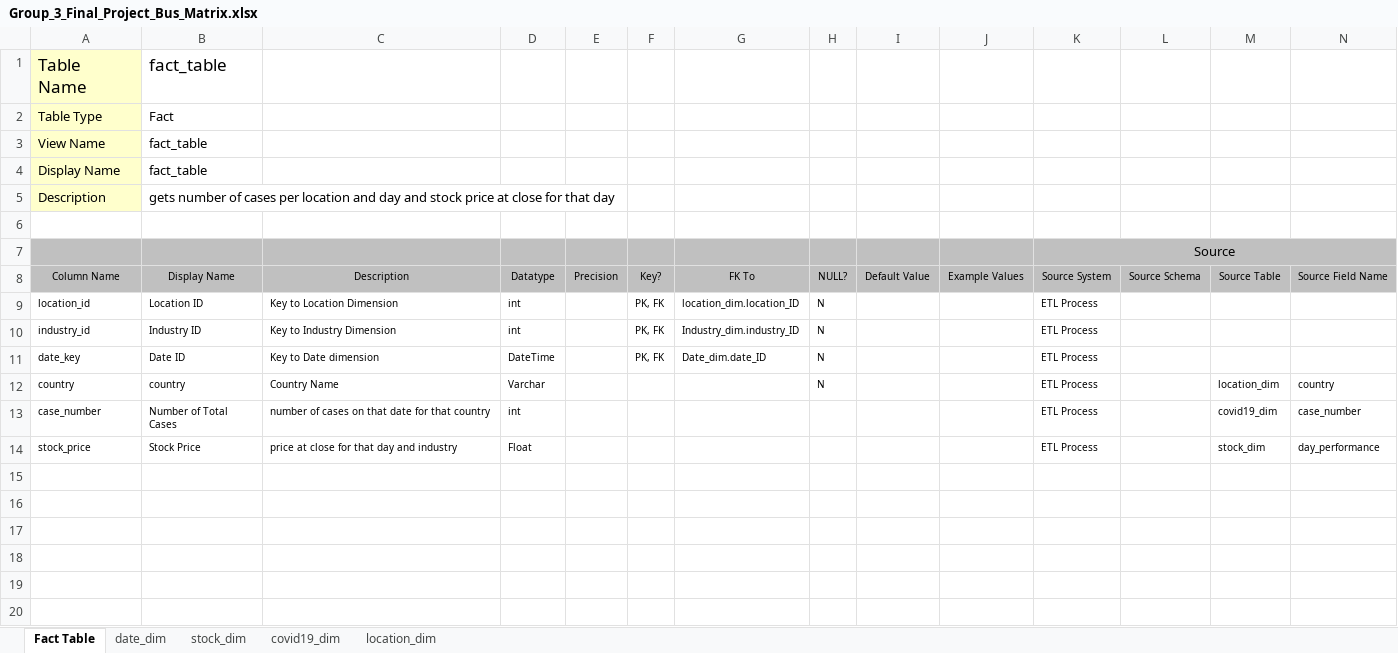
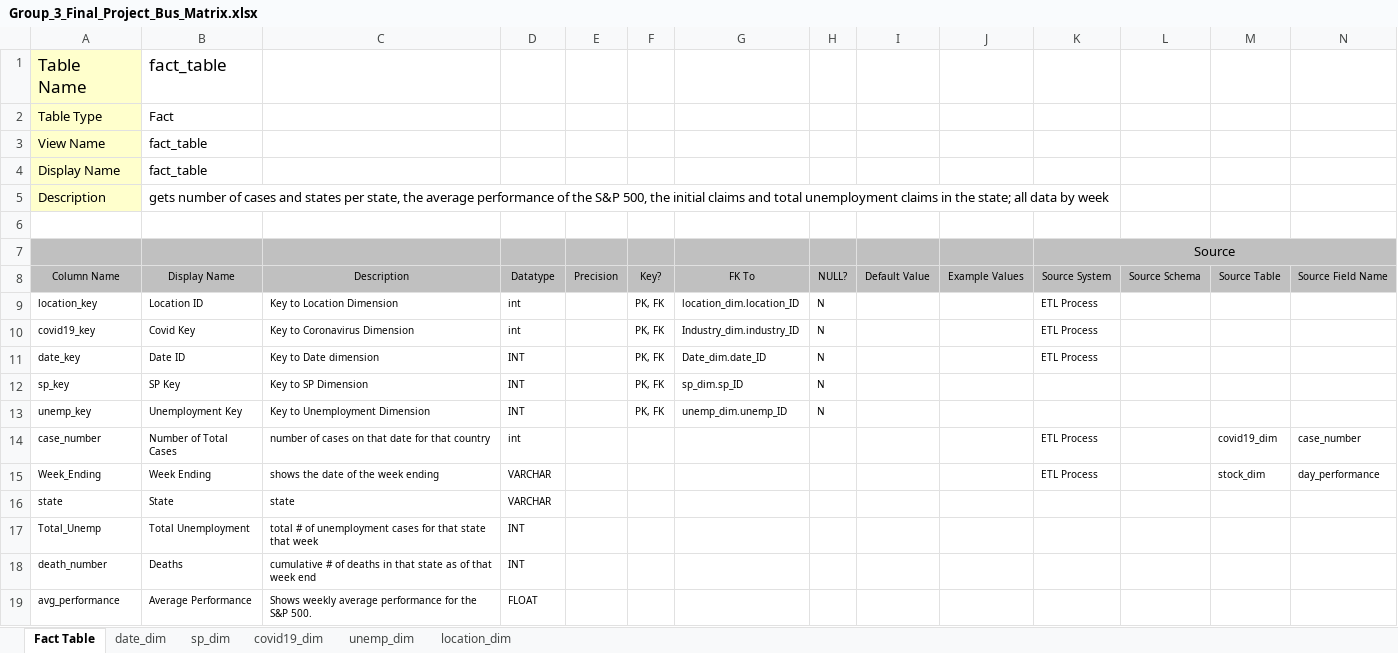
Before and after one commit to sarahb26/GROUP3, an Excel workbook: Group_3_Final_Project_Bus_Matrix.xlsx, sheet Fact Table, drawn as a sheet; only a part is shown; values as stored, in another font and other column widths than the file's, no borders; removed rows and columns are numbered as before the commit, all else as after; rows hold the shown columns only; the diff names each change by its address in the sheet, - before the commit and + after, or states it on an @@ line.

Commit message:
Updated Bus Matrix as of 5/20
Updated the bus matrix to reflect the addition of the unemployment dimension

```diff
--- a/Group_3_Final_Project_Bus_Matrix.xlsx (sheet Fact Table)
+++ b/Group_3_Final_Project_Bus_Matrix.xlsx (sheet Fact Table)
-sheet tab: stock_dim
+sheet tab: sp_dim
+sheet tab: unemp_dim
-B5: …of cases per location and day and stock price at close for that day
+B5: …of cases and states per state, the average performance of the S&P 500, the initial claims and total unemployment claims in the state; all data by week
-A9: location_id
+A9: location_key
-A10: industry_id
+A10: covid19_key
-B10: Industry ID
+B10: Covid Key
-C10: Key to Industry Dimension
+C10: Key to Coronavirus Dimension
-D11: DateTime
+D11: INT
-row 12: country | country | Country Name | Varchar |  |  |  | N |  |  | ETL Process |  | location_dim | country
+row 12: sp_key | SP Key | Key to SP Dimension | INT |  | PK, FK | sp_dim.sp_ID | N
+row 13: unemp_key | Unemployment Key | Key to Unemployment Dimension | INT |  | PK, FK | unemp_dim.unemp_ID | N
-row 14: stock_price | Stock Price | price at close for that day and industry | Float |  |  |  |  |  |  | ETL Process |  | stock_dim | day_performance
+row 15: Week_Ending | Week Ending | shows the date of the week ending | VARCHAR |  |  |  |  |  |  | ETL Process |  | stock_dim | day_performance
+row 16: state | State | state | VARCHAR
+row 17: Total_Unemp | Total Unemployment | total # of unemployment cases for that state that week | INT
+row 18: death_number | Deaths | cumulative # of deaths in that state as of that week end | INT
+row 19: avg_performance | Average Performance | Shows weekly average performance for the S&P 500. | FLOAT
```
Also changed, not shown: sheet sp_dim, sheet covid19_dim, sheet location_dim, sheet date_dim, 2 other files.
